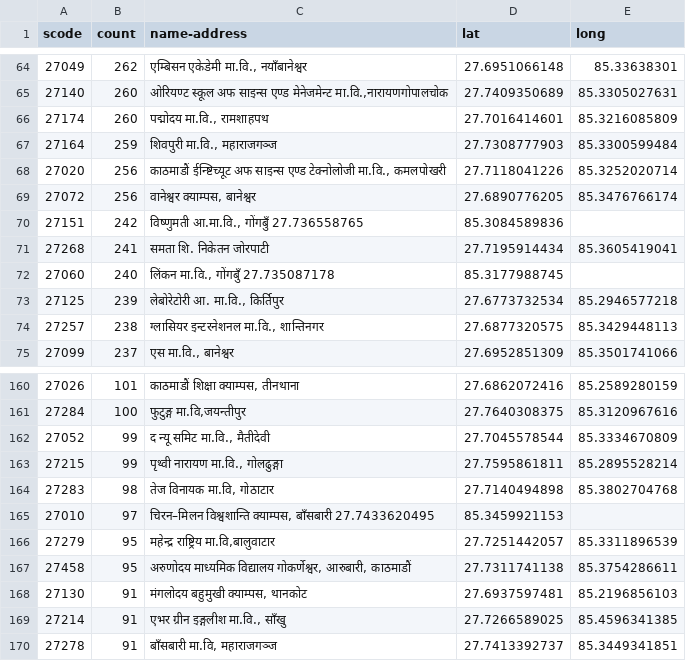
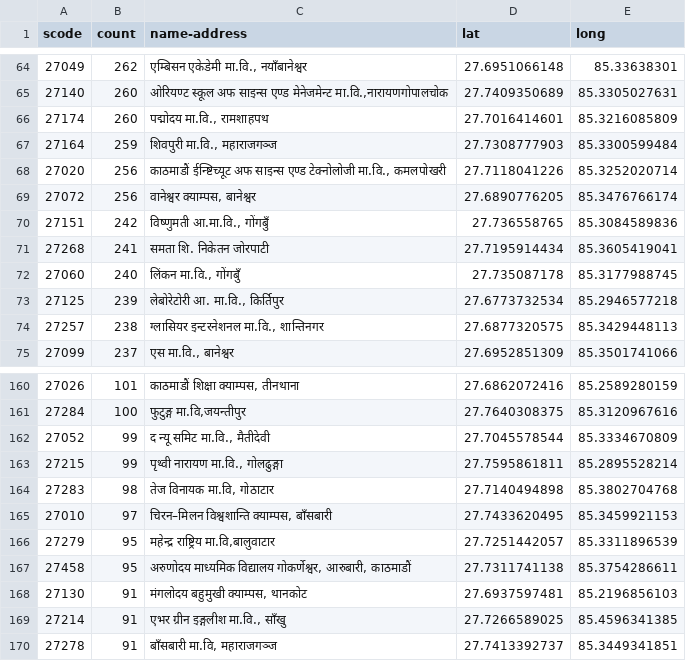
Before and after one commit to moest-np/center-randomize, a TSV file: sample_data/schools_grade12_2081.tsv, drawn as a sheet; only a part is shown, gaps mark what is left out.

Commit message:
Fix tab issue

```diff
--- a/sample_data/schools_grade12_2081.tsv
+++ b/sample_data/schools_grade12_2081.tsv
@@ -69,5 +69,5 @@ scode	count	name-address	lat	long
 27072	256	वानेश्वर क्याम्पस, बानेश्वर	27.6890776205	85.3476766174
-27151	242	विष्णुमती आ.मा.वि., गोंगबुँ 27.736558765	85.3084589836
+27151	242	विष्णुमती आ.मा.वि., गोंगबुँ	27.736558765	85.3084589836
 27268	241	समता शि. निकेतन जोरपाटी	27.7195914434	85.3605419041
-27060	240	लिंकन मा.वि., गोंगबुँ   27.735087178	85.3177988745
+27060	240	लिंकन मा.वि., गोंगबुँ	27.735087178	85.3177988745
 27125	239	लेबोरेटोरी आ. मा.वि., किर्तिपुर	27.6773732534	85.2946577218
@@ -164,3 +164,3 @@ scode	count	name-address	lat	long
 27283	98	तेज विनायक मा.वि, गोठाटार	27.7140494898	85.3802704768
-27010	97	चिरन–मिलन विश्वशान्ति क्याम्पस, बाँसबारी  27.7433620495	85.3459921153
+27010	97	चिरन–मिलन विश्वशान्ति क्याम्पस, बाँसबारी	27.7433620495	85.3459921153
 27279	95	महेन्द्र राष्ट्रिय मा.वि,बालुवाटार	27.7251442057	85.3311896539
```
